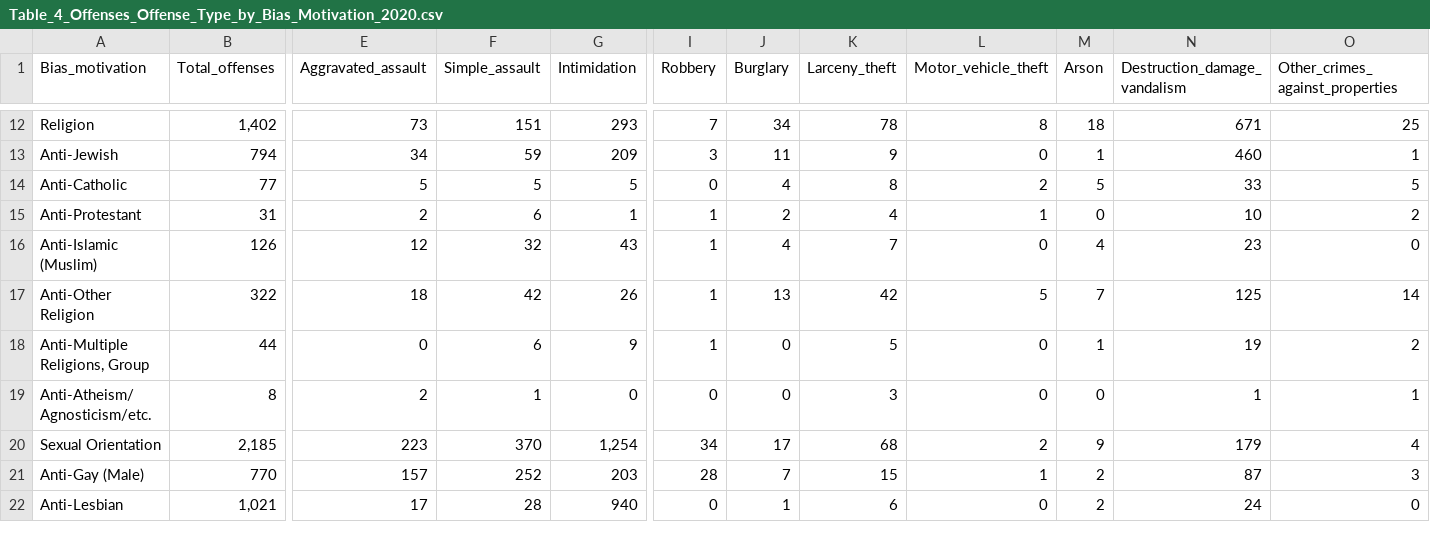
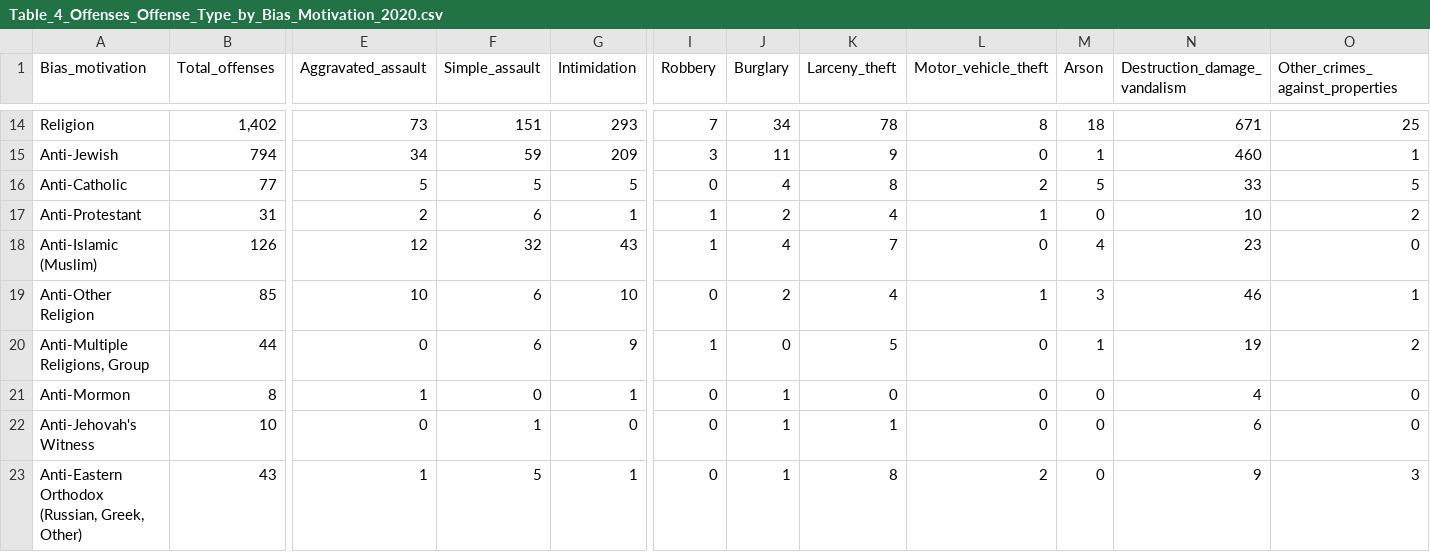
Before and after one commit to ChenTsizhen/2950_Project, a CSV file: Data_2020/CSV_files_2020/Table_4_Offenses_Offense_Type_by_Bias_Motivation_2020.csv, drawn as a sheet; only a part is shown, gaps mark what is left out; the shorter side is filled out with more unchanged rows; addresses are those after the commit; rows hold the shown columns only; the diff covers the shown part only; the diff names each change by its address in the sheet, - before the commit and + after, or states it on an @@ line.

Commit message:
refine 2020 data

```diff
--- a/Data_2020/CSV_files_2020/Table_4_Offenses_Offense_Type_by_Bias_Motivation_2020.csv
+++ b/Data_2020/CSV_files_2020/Table_4_Offenses_Offense_Type_by_Bias_Motivation_2020.csv
-B19 (Total_offenses): 322
+B19 (Total_offenses): 85
-E19 (Aggravated_assault): 18
+E19 (Aggravated_assault): 10
-F19 (Simple_assault): 42
+F19 (Simple_assault): 6
-G19 (Intimidation): 26
+G19 (Intimidation): 10
-I19 (Robbery): 1
+I19 (Robbery): 0
-J19 (Burglary): 13
+J19 (Burglary): 2
-K19 (Larceny_theft): 42
+K19 (Larceny_theft): 4
-L19 (Motor_vehicle_theft): 5
+L19 (Motor_vehicle_theft): 1
-M19 (Arson): 7
+M19 (Arson): 3
-N19 (Destruction_damage_vandalism): 125
+N19 (Destruction_damage_vandalism): 46
-O19 (Other_crimes_against_properties): 14
+O19 (Other_crimes_against_properties): 1
+row 21: Anti-Mormon | 8 | 1 | 0 | 1 | 0 | 1 | 0 | 0 | 0 | 4 | 0
+row 22: Anti-Jehovah's Witness | 10 | 0 | 1 | 0 | 0 | 1 | 1 | 0 | 0 | 6 | 0
+row 23: Anti-Eastern Orthodox (Russian, Greek, Other) | 43 | 1 | 5 | 1 | 0 | 1 | 8 | 2 | 0 | 9 | 3
```
Also changed, not shown: 6 added rows and 11 edited cells elsewhere in this file, 2 other files.
